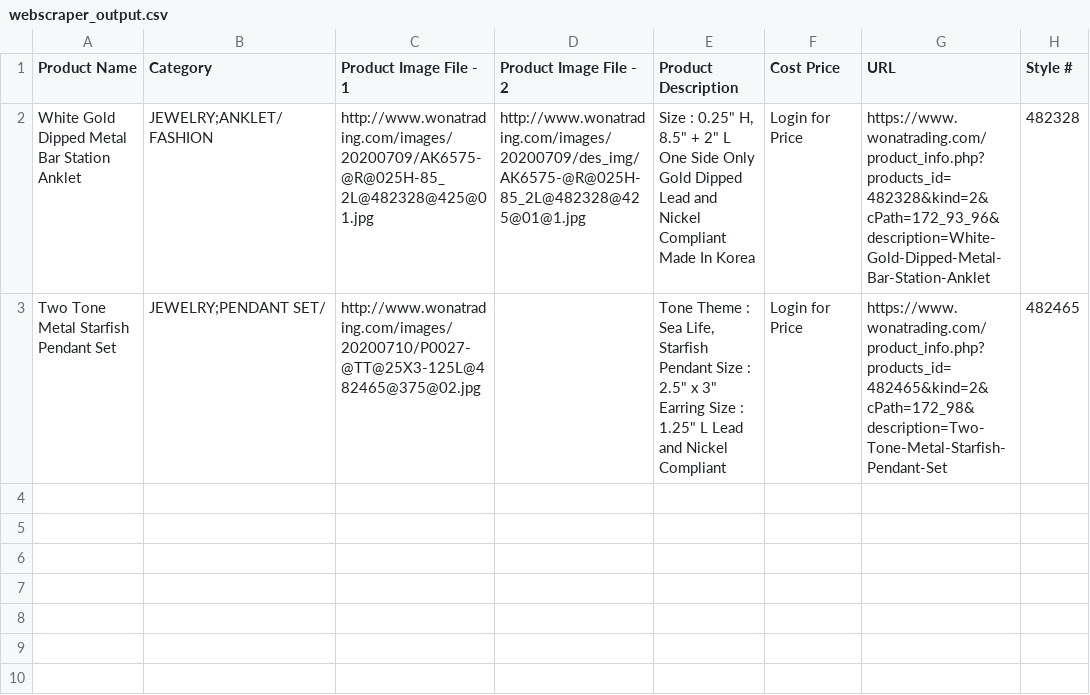
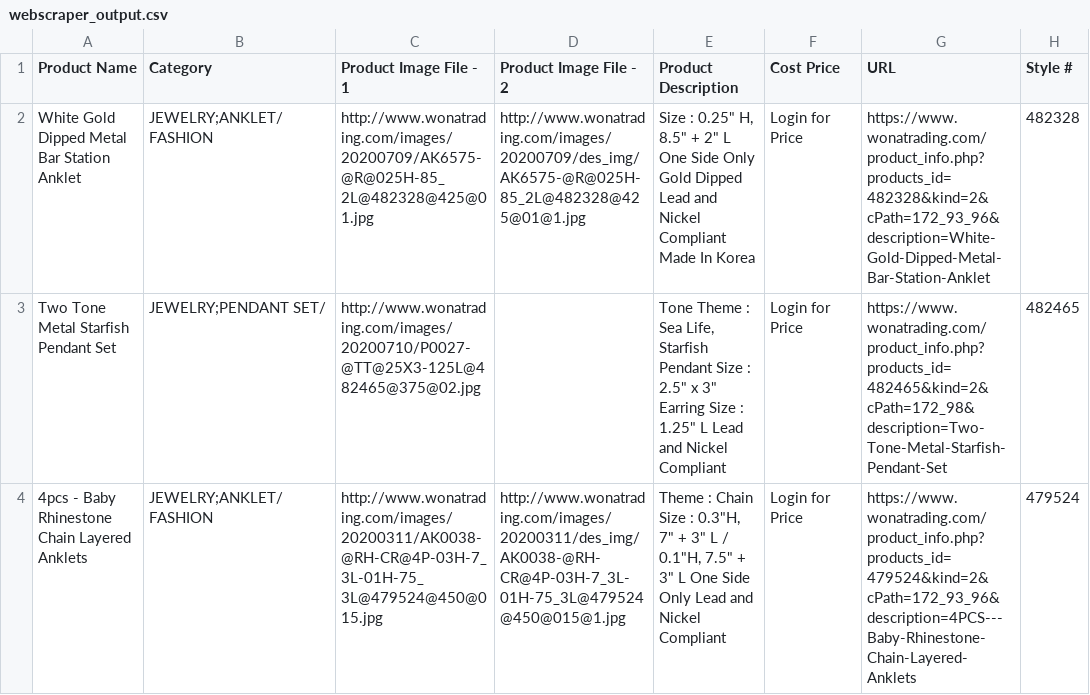
Before and after one commit to Garrettvk/web-scraper, a CSV file: csv/webscraper_output.csv, drawn as a sheet.

```diff
--- a/csv/webscraper_output.csv
+++ b/csv/webscraper_output.csv
@@ -3 +3,2 @@ White Gold Dipped Metal Bar Station Anklet,JEWELRY;ANKLET/FASHION,http://www.won
 Two Tone Metal Starfish Pendant Set,JEWELRY;PENDANT SET/,http://www.wonatrading.com/images/20200710/P0027-@TT@25X3-125L@482465@375@02.jpg,,"Tone Theme : Sea Life, Starfish  Pendant Size : 2.5"" x 3"" Earring Size : 1.25"" L Lead and Nickel Compliant",Login for Price,https://www.wonatrading.com/product_info.php?products_id=482465&kind=2&cPath=172_98&description=Two-Tone-Metal-Starfish-Pendant-Set,482465
+4pcs - Baby Rhinestone Chain Layered Anklets,JEWELRY;ANKLET/FASHION,http://www.wonatrading.com/images/20200311/AK0038-@RH-CR@4P-03H-7_3L-01H-75_3L@479524@450@015.jpg,http://www.wonatrading.com/images/20200311/des_img/AK0038-@RH-CR@4P-03H-7_3L-01H-75_3L@479524@450@015@1.jpg,"Theme : Chain  Size : 0.3""H, 7"" + 3"" L / 0.1""H, 7.5"" + 3"" L  One Side Only Lead and Nickel Compliant",Login for Price,https://www.wonatrading.com/product_info.php?products_id=479524&kind=2&cPath=172_93_96&description=4PCS---Baby-Rhinestone-Chain-Layered-Anklets,479524
```
Also changed, not shown: 1 other file.
